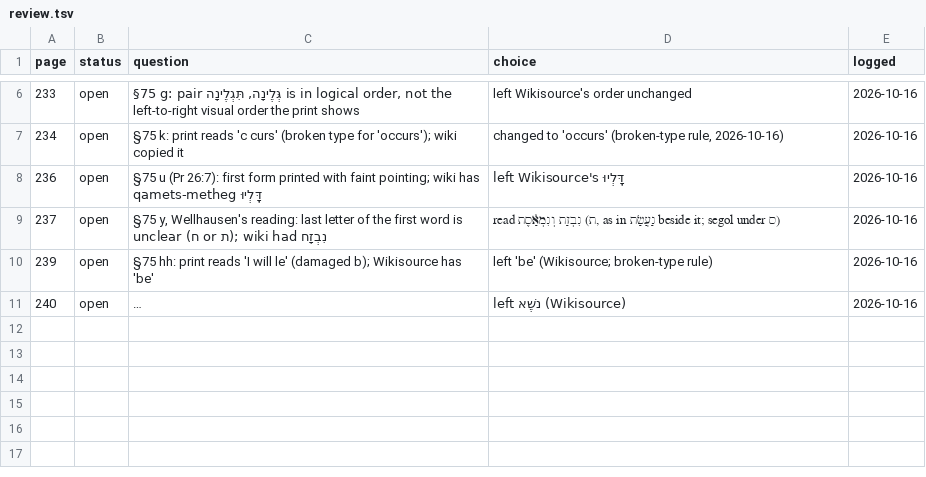
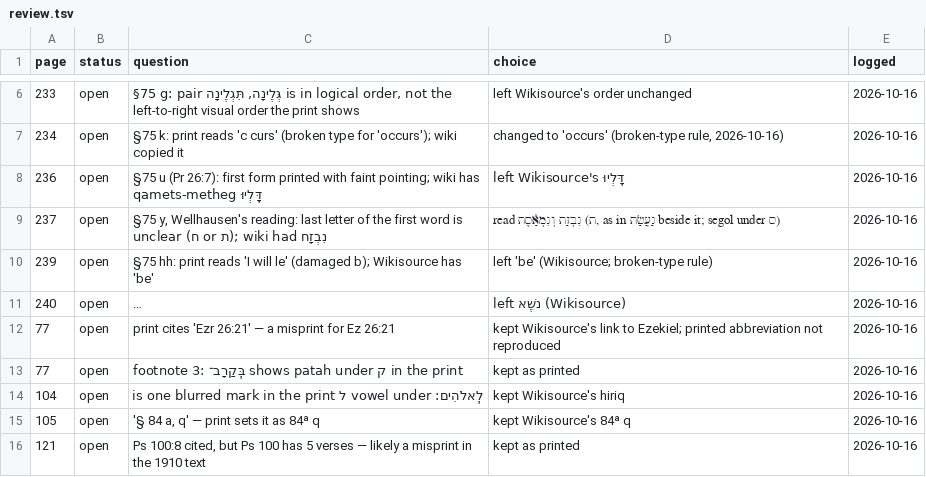
Before and after one commit to mitchellpalermo/Genesius-grammar, a TSV file: gesenius/proof/review.tsv, drawn as a sheet; only a part is shown, gaps mark what is left out; long unchanged cells end in …; the diff covers the shown part only; the diff names each change by its address in the sheet, - before the commit and + after, or states it on an @@ line.

```diff
--- a/gesenius/proof/review.tsv
+++ b/gesenius/proof/review.tsv
+row 12: 77 | open | print cites 'Ezr 26:21' — a misprint for Ez 26:21 | kept Wikisource's link to Ezekiel; printed abbreviation not reproduced | 2026-10-16
+row 13: 77 | open | footnote 3: בִּֽקַרָב־ shows patah under ק in the print | kept as printed | 2026-10-16
+row 14: 104 | open | לִֽאלֹהִים: vowel under ל is one blurred mark in the print | kept Wikisource's hiriq | 2026-10-16
+row 15: 105 | open | '§ 84 a, q' — print sets it as 84ᵃ q | kept Wikisource's 84ᵃ q | 2026-10-16
+row 16: 121 | open | Ps 100:8 cited, but Ps 100 has 5 verses — likely a misprint in the 1910 text | kept as printed | 2026-10-16
```
Also changed, not shown: 5 added rows elsewhere in this file.
